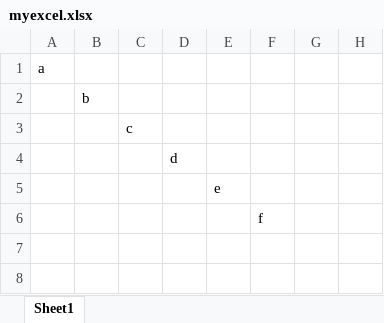
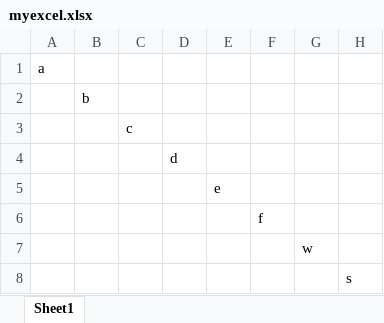
Before and after one commit to manavthakkar/demorepo, an Excel workbook: myexcel.xlsx, sheet Sheet1, drawn as a sheet; values as stored, in another font and other column widths than the file's, no borders; the diff names each change by its address in the sheet, - before the commit and + after, or states it on an @@ line.

```diff
--- a/myexcel.xlsx (sheet Sheet1)
+++ b/myexcel.xlsx (sheet Sheet1)
+row 7:  |  |  |  |  |  | w
+row 8:  |  |  |  |  |  |  | s
```
Also changed, not shown: 1 other file.
